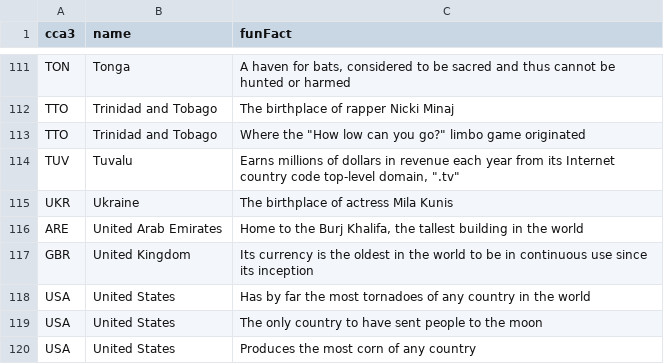
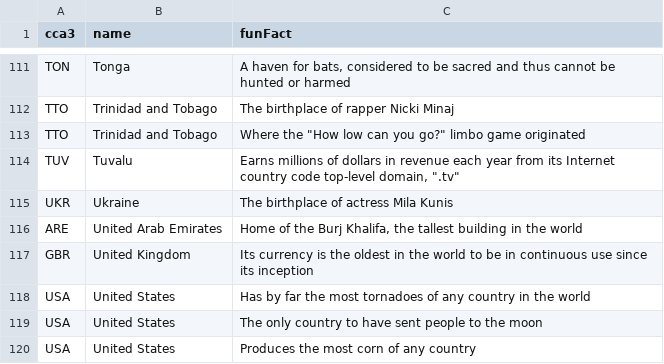
Before and after one commit to alec-mitnik/country-quizzes, a CSV file: src/supplementalData/countryFunFacts.csv, drawn as a sheet; only a part is shown, gaps mark what is left out; the diff covers the shown part only.

```diff
--- a/src/supplementalData/countryFunFacts.csv
+++ b/src/supplementalData/countryFunFacts.csv
@@ -115,3 +115,3 @@ TUV,Tuvalu,"Earns millions of dollars in revenue each year from its Internet cou
 UKR,Ukraine,"The birthplace of actress Mila Kunis"
-ARE,United Arab Emirates,"Home to the Burj Khalifa, the tallest building in the world"
+ARE,United Arab Emirates,"Home of the Burj Khalifa, the tallest building in the world"
 GBR,United Kingdom,Its currency is the oldest in the world to be in continuous use since its inception
```
Also changed, not shown: 1 added row, 1 removed row and 16 edited cells elsewhere in this file, src/supplementalData/supplementalCountryData.csv, 21 other files.
